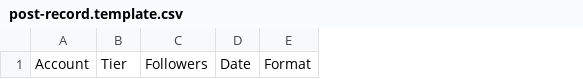
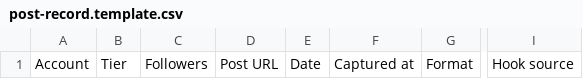
Before and after one commit to aswin-a/instagram-content-intelligence-agent, a CSV file: schemas/post-record.template.csv, drawn as a sheet; only a part is shown, gaps mark what is left out; the diff names each change by its address in the sheet, - before the commit and + after, or states it on an @@ line.

```diff
--- a/schemas/post-record.template.csv
+++ b/schemas/post-record.template.csv
+column D, row 1: Post URL
+column F, row 1: Captured at
+column I, row 1: Hook source
```
Also changed, not shown: 6 other files.
